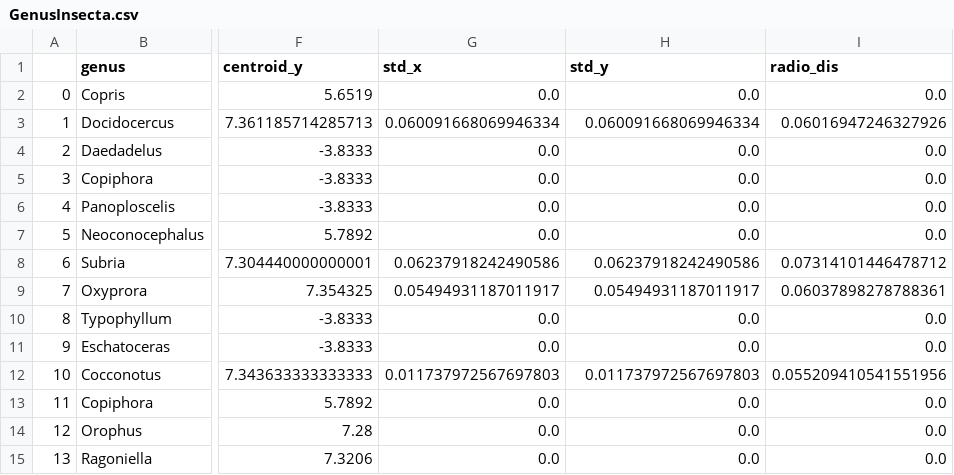
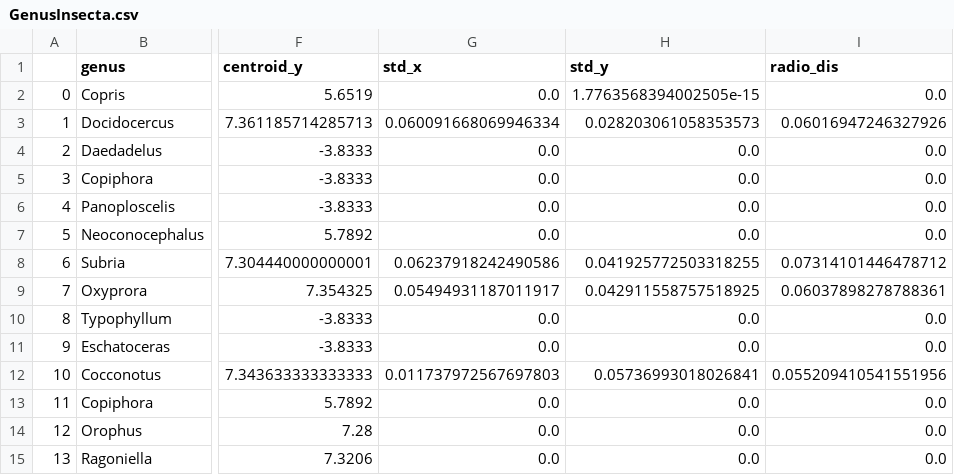
Before and after one commit to siouxi/EDA_BirdCLEF25, a CSV file: EDA_data/GenusInsecta.csv, drawn as a sheet; only a part is shown, gaps mark what is left out; the diff names each change by its address in the sheet, - before the commit and + after, or states it on an @@ line.

Commit message:
Radio aproximation 2

```diff
--- a/EDA_data/GenusInsecta.csv
+++ b/EDA_data/GenusInsecta.csv
-H2 (std_y): 0.0
+H2 (std_y): 1.7763568394002505e-15
-H3 (std_y): 0.060091668069946334
+H3 (std_y): 0.028203061058353573
-H8 (std_y): 0.06237918242490586
+H8 (std_y): 0.041925772503318255
-H9 (std_y): 0.05494931187011917
+H9 (std_y): 0.042911558757518925
-H12 (std_y): 0.011737972567697803
+H12 (std_y): 0.05736993018026841
```
Also changed, not shown: EDA_data/GenusAmphibia.csv, EDA_data/GenusAves.csv, 2 other files.
